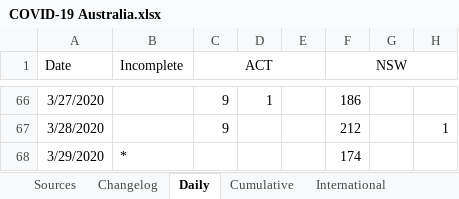
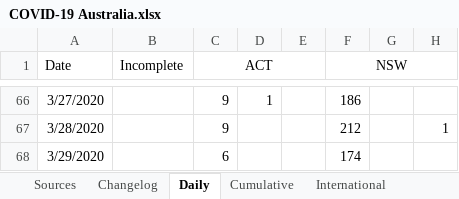
Before and after one commit to MarcusP-P/AusCovid-19, an Excel workbook: COVID-19 Australia.xlsx, sheet Daily, drawn as a sheet; only a part is shown, gaps mark what is left out; values as stored, in another font and other column widths than the file's, no borders; the diff names each change by its address in the sheet, - before the commit and + after, or states it on an @@ line.

```diff
--- a/COVID-19 Australia.xlsx (sheet Daily)
+++ b/COVID-19 Australia.xlsx (sheet Daily)
-B68 (Incomplete): *
+B68 (Incomplete): (empty)
-C68 (ACT): (empty)
+C68 (ACT): 6
```
Also changed, not shown: sheet Cumulative, sheet Changelog, charts or pictures.
